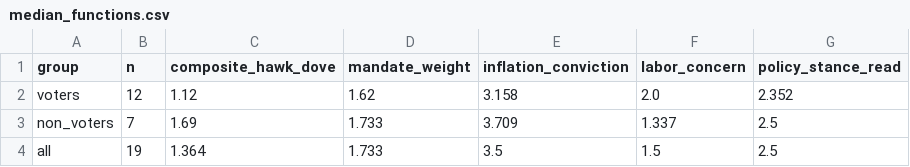
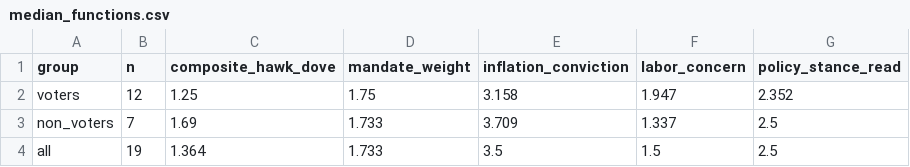
Before and after one commit to mrabelosouza-maker/fomc, a CSV file: results/median_functions.csv, drawn as a sheet.

```diff
--- a/results/median_functions.csv
+++ b/results/median_functions.csv
@@ -1,3 +1,3 @@
 group,n,composite_hawk_dove,mandate_weight,inflation_conviction,labor_concern,policy_stance_read
-voters,12,1.12,1.62,3.158,2.0,2.352
+voters,12,1.25,1.75,3.158,1.947,2.352
 non_voters,7,1.69,1.733,3.709,1.337,2.5
```
Also changed, not shown: results/summary.csv, 3 other files.
